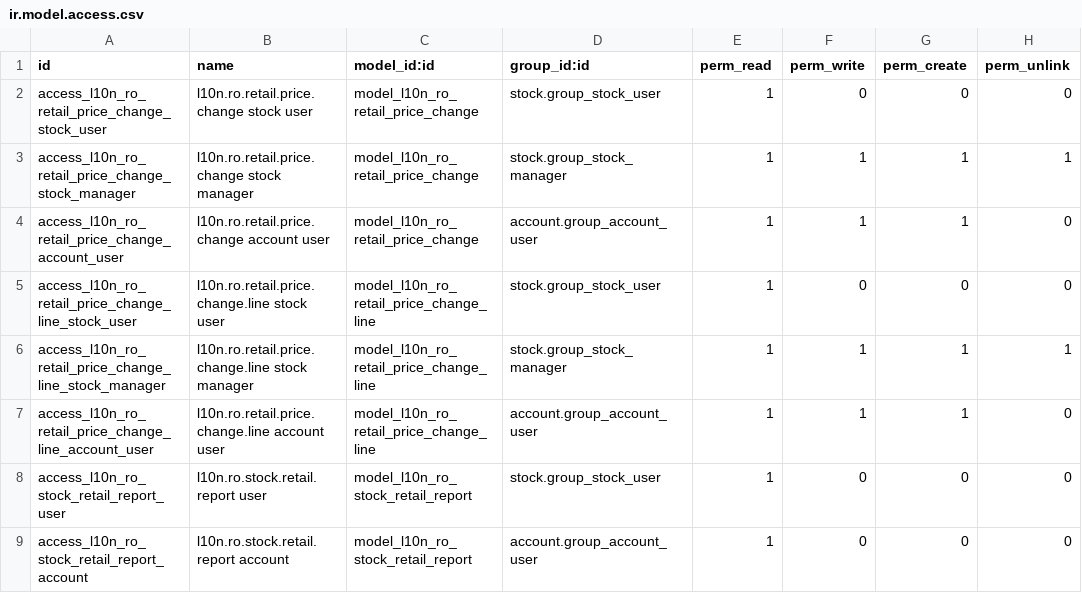
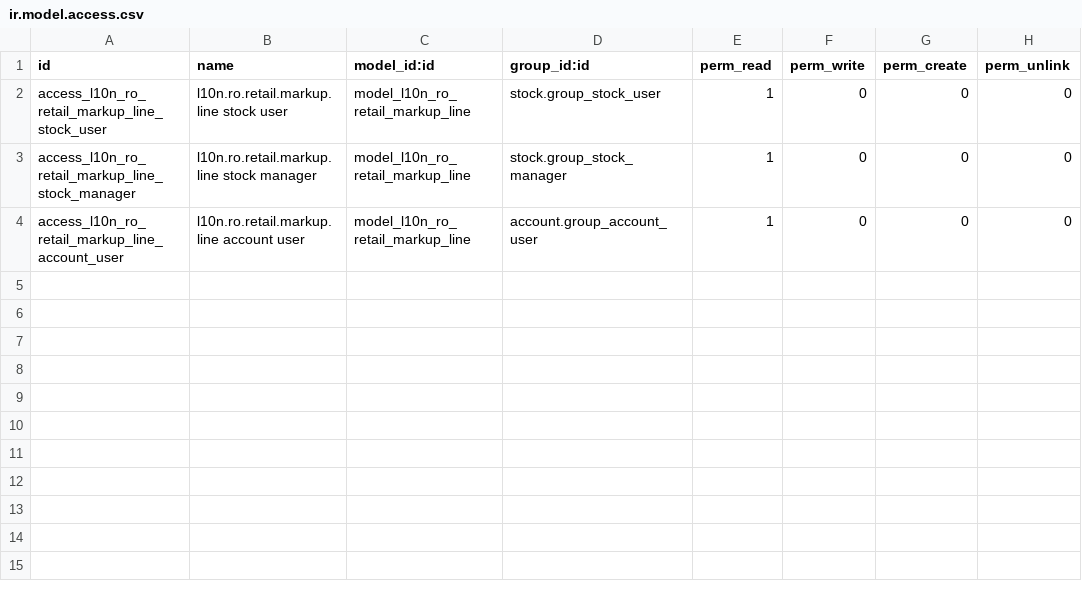
Before and after one commit to NextERP-Romania/l10n-romania, a CSV file: l10n_ro_stock_account_retail/security/ir.model.access.csv, drawn as a sheet.

Commit message:
[REF] l10n_ro_stock_account_retail: markup ledger, split out price change and reporting
Odoo 19 has no stock.valuation.layer: a move carries its cost and nothing
else, so the markup and deferred VAT between cost and shelf price had
nowhere to live. Releasing them was recomputed from the *current*
pricelist, which is wrong as soon as the price moved between entry and
exit - the release did not match what was loaded and the difference
stayed on 378 and 4428 for good.

l10n.ro.retail.markup.line is the subsidiary ledger that holds them.
Every event that changes what 371 carries writes a row, and a release is
taken from the balance carried prorated over the quantity carrying it -
the coeficient de repartizare a adaosului comercial applied per movement
- so the last unit out closes both accounts to zero. Returns settle
against the move they return, not against today's price.

Also in the kernel:

- shelf prices are held VAT included throughout, the way a shelf label
  and account 371 hold them. The price change document already split a
  VAT-inclusive PVA, so the two halves of the module disagreed on what a
  retail price was.
- prices resolve per variant. Asking the template made every variant
  share the price of the first one.
- a shelf price below cost is refused, with the minimum price in the
  message; a shop that legitimately sells below cost ticks a flag on the
  warehouse.
- location accounts are resolved walking up the parents, so shelves and
  bins under a shop inherit its 371/378/4428.
- products that carry no stock value book nothing, instead of failing
  deep inside the entry builder on a missing account.
- a missing 371 raises instead of skipping the markup leg in silence.
- stock.quant publishes the retail split next to value rather than
  overwriting it, so the native valuation reports keep their meaning.

Split into l10n_ro_stock_account_retail_price_change (the Proces Verbal,
its QWeb report, the price history on the product, and the automatic
capture from pricelist items, now batched) and
l10n_ro_stock_account_retail_report (retail stock reporting, with the
gap against the current shelf price as its own column).

action_draft refused a document whose entry was posted but accepted one
whose entry had been reversed, letting it be posted a second time.

32 tests pass.

```diff
--- a/l10n_ro_stock_account_retail/security/ir.model.access.csv
+++ b/l10n_ro_stock_account_retail/security/ir.model.access.csv
@@ -1,9 +1,4 @@
 id,name,model_id:id,group_id:id,perm_read,perm_write,perm_create,perm_unlink
-access_l10n_ro_retail_price_change_stock_user,l10n.ro.retail.price.change stock user,model_l10n_ro_retail_price_change,stock.group_stock_user,1,0,0,0
-access_l10n_ro_retail_price_change_stock_manager,l10n.ro.retail.price.change stock manager,model_l10n_ro_retail_price_change,stock.group_stock_manager,1,1,1,1
-access_l10n_ro_retail_price_change_account_user,l10n.ro.retail.price.change account user,model_l10n_ro_retail_price_change,account.group_account_user,1,1,1,0
-access_l10n_ro_retail_price_change_line_stock_user,l10n.ro.retail.price.change.line stock user,model_l10n_ro_retail_price_change_line,stock.group_stock_user,1,0,0,0
-access_l10n_ro_retail_price_change_line_stock_manager,l10n.ro.retail.price.change.line stock manager,model_l10n_ro_retail_price_change_line,stock.group_stock_manager,1,1,1,1
-access_l10n_ro_retail_price_change_line_account_user,l10n.ro.retail.price.change.line account user,model_l10n_ro_retail_price_change_line,account.group_account_user,1,1,1,0
-access_l10n_ro_stock_retail_report_user,l10n.ro.stock.retail.report user,model_l10n_ro_stock_retail_report,stock.group_stock_user,1,0,0,0
-access_l10n_ro_stock_retail_report_account,l10n.ro.stock.retail.report account,model_l10n_ro_stock_retail_report,account.group_account_user,1,0,0,0
+access_l10n_ro_retail_markup_line_stock_user,l10n.ro.retail.markup.line stock user,model_l10n_ro_retail_markup_line,stock.group_stock_user,1,0,0,0
+access_l10n_ro_retail_markup_line_stock_manager,l10n.ro.retail.markup.line stock manager,model_l10n_ro_retail_markup_line,stock.group_stock_manager,1,0,0,0
+access_l10n_ro_retail_markup_line_account_user,l10n.ro.retail.markup.line account user,model_l10n_ro_retail_markup_line,account.group_account_user,1,0,0,0
```
Also changed, not shown: 47 other files.
